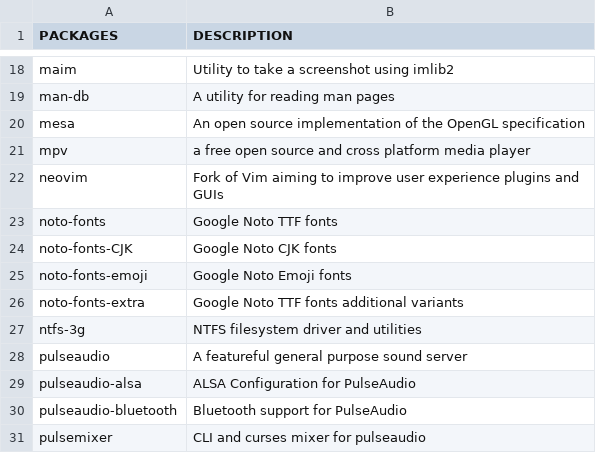
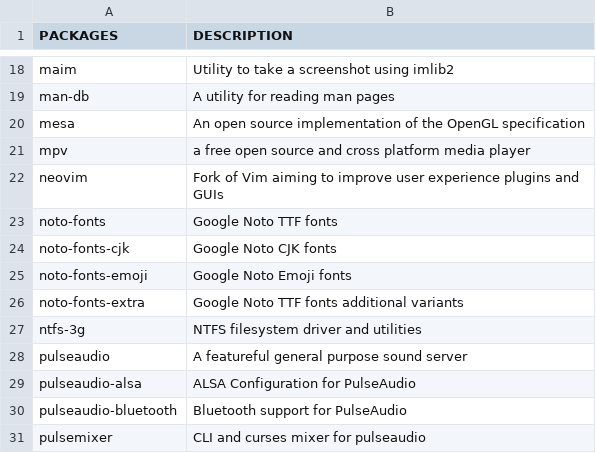
Before and after one commit to fhpraw/i3rice, a CSV file: pack.csv, drawn as a sheet; only a part is shown, gaps mark what is left out.

Commit message:
Update pack.csv

```diff
--- a/pack.csv
+++ b/pack.csv
@@ -23,3 +23,3 @@ neovim,Fork of Vim aiming to improve user experience plugins and GUIs
 noto-fonts,Google Noto TTF fonts
-noto-fonts-CJK,Google Noto CJK fonts
+noto-fonts-cjk,Google Noto CJK fonts
 noto-fonts-emoji,Google Noto Emoji fonts
```
